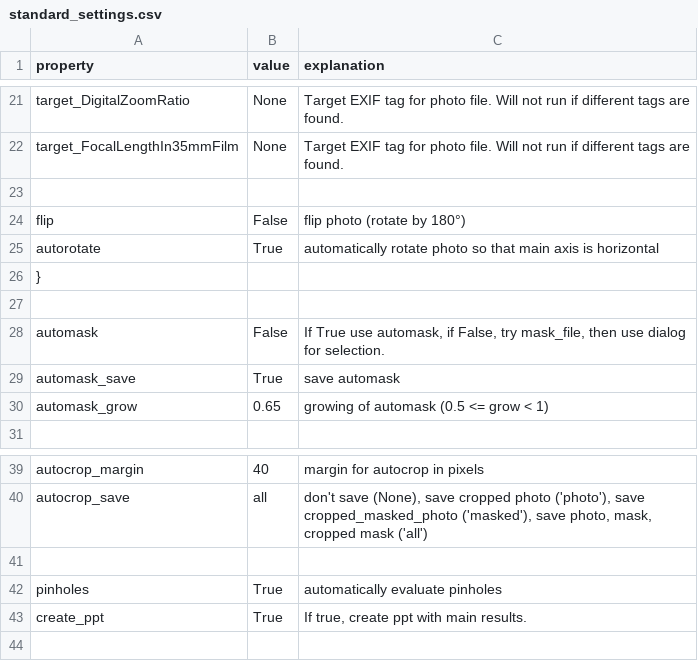
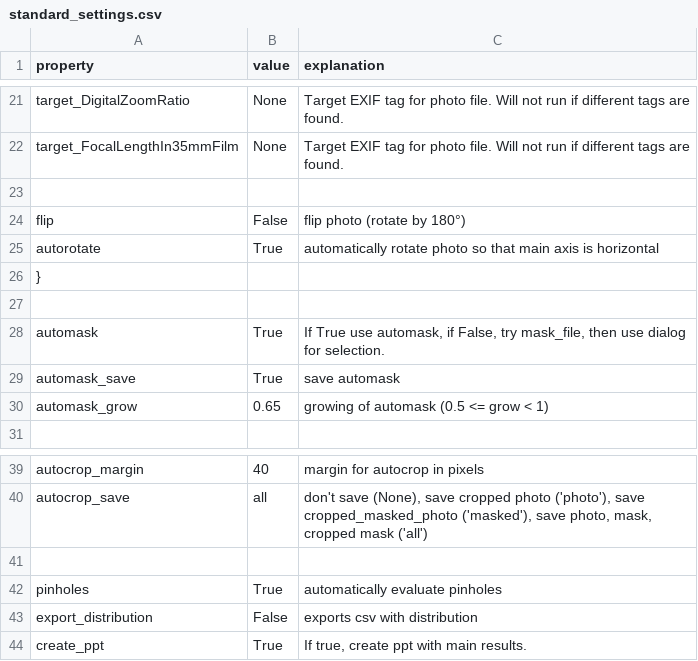
Before and after one commit to b4stian/anabu, a CSV file: anabu/standard_settings.csv, drawn as a sheet; only a part is shown, gaps mark what is left out.

```diff
--- a/anabu/standard_settings.csv
+++ b/anabu/standard_settings.csv
@@ -27,3 +27,3 @@
 
-"automask", False, "If True use automask, if False, try mask_file, then use dialog for selection."
+"automask", True, "If True use automask, if False, try mask_file, then use dialog for selection."
 "automask_save", True, "save automask"
@@ -42,2 +42,3 @@
 "pinholes", True, "automatically evaluate pinholes",
+"export_distribution", False, "exports csv with distribution",
 "create_ppt", True, "If true, create ppt with main results."
```
Also changed, not shown: 8 other files.
